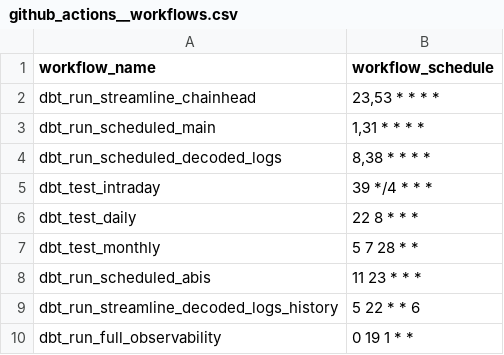
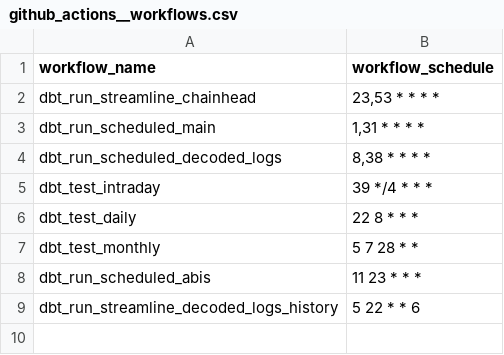
Before and after one commit to FlipsideCrypto/core-models, a CSV file: data/github_actions__workflows.csv, drawn as a sheet.

Commit message:
test

```diff
--- a/data/github_actions__workflows.csv
+++ b/data/github_actions__workflows.csv
@@ -9,2 +9 @@ dbt_run_scheduled_abis,"11 23 * * *"
 dbt_run_streamline_decoded_logs_history,"5 22 * * 6"
-dbt_run_full_observability,"0 19 1 * *"
```
